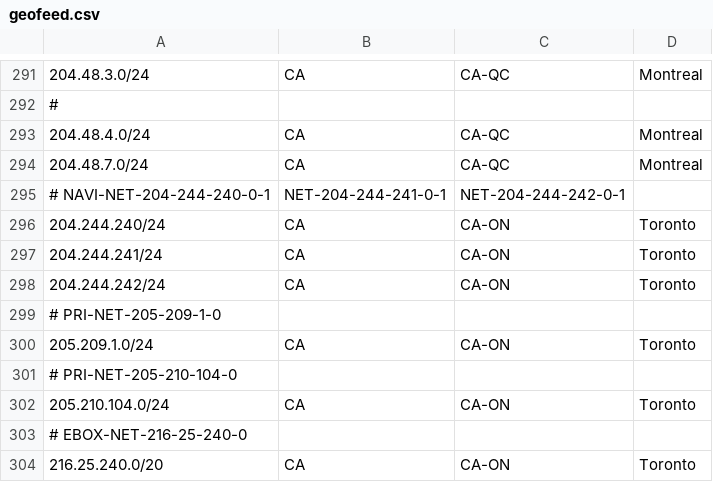
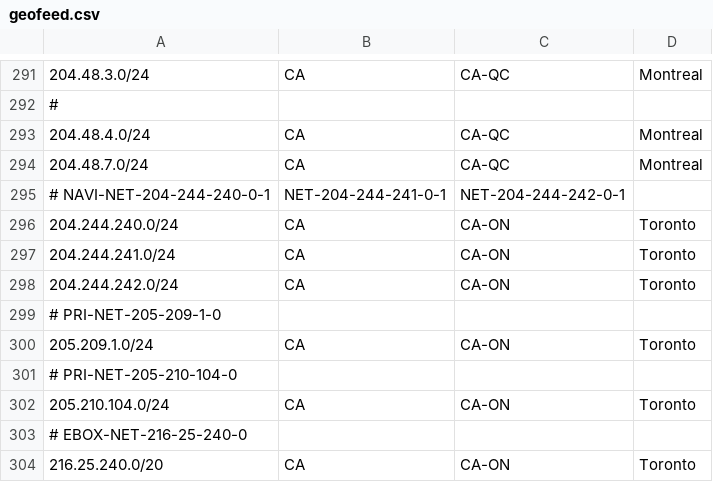
Before and after one commit to ebox-as1403/ebox-as1403.github.io, a CSV file: geofeed.csv, drawn as a sheet; only a part is shown, gaps mark what is left out.

Commit message:
Update geofeed.csv

```diff
--- a/geofeed.csv
+++ b/geofeed.csv
@@ -295,5 +295,5 @@
 # NAVI-NET-204-244-240-0-1, NET-204-244-241-0-1, NET-204-244-242-0-1
-204.244.240/24,CA,CA-ON,Toronto,
-204.244.241/24,CA,CA-ON,Toronto,
-204.244.242/24,CA,CA-ON,Toronto,
+204.244.240.0/24,CA,CA-ON,Toronto,
+204.244.241.0/24,CA,CA-ON,Toronto,
+204.244.242.0/24,CA,CA-ON,Toronto,
 # PRI-NET-205-209-1-0
```
